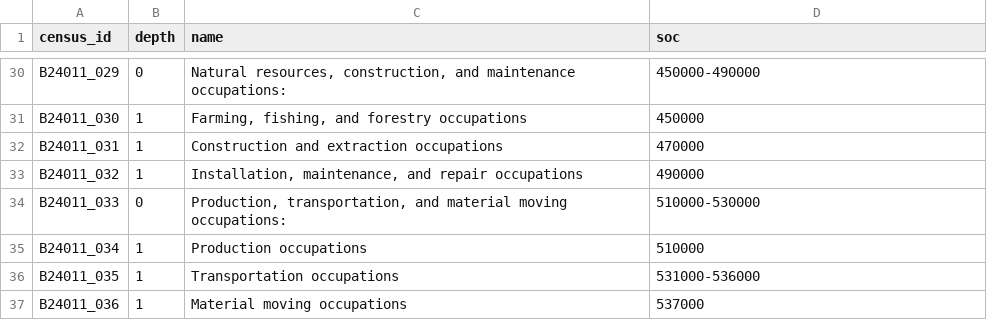
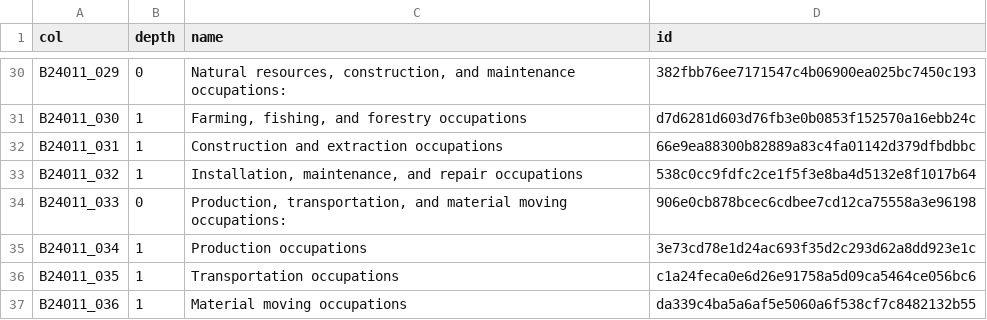
Before and after one commit to DataUSA/datausa-config, a CSV file: acs/helpers/acs_5year_B24011_crosswalk.csv, drawn as a sheet; only a part is shown, gaps mark what is left out; the diff covers the shown part only; the diff names each change by its address in the sheet, - before the commit and + after, or states it on an @@ line.

```diff
--- a/acs/helpers/acs_5year_B24011_crosswalk.csv
+++ b/acs/helpers/acs_5year_B24011_crosswalk.csv
-A1: census_id
+A1: col
-D1: soc
+D1: id
-D30 (id): 450000-490000
+D30 (id): 382fbb76ee7171547c4b06900ea025bc7450c193
-D31 (id): 450000
+D31 (id): d7d6281d603d76fb3e0b0853f152570a16ebb24c
-D32 (id): 470000
+D32 (id): 66e9ea88300b82889a83c4fa01142d379dfbdbbc
-D33 (id): 490000
+D33 (id): 538c0cc9fdfc2ce1f5f3e8ba4d5132e8f1017b64
-D34 (id): 510000-530000
+D34 (id): 906e0cb878bcec6cdbee7cd12ca75558a3e96198
-D35 (id): 510000
+D35 (id): 3e73cd78e1d24ac693f35d2c293d62a8dd923e1c
-D36 (id): 531000-536000
+D36 (id): c1a24feca0e6d26e91758a5d09ca5464ce056bc6
-D37 (id): 537000
+D37 (id): da339c4ba5a6af5e5060a6f538cf7c8482132b55
```
Also changed, not shown: 27 edited cells elsewhere in this file, acs/occupation/acs_3year_B24010_crosswalk.csv, acs/occupation/acs_5year_C24010_crosswalk.csv, 2 other files.
